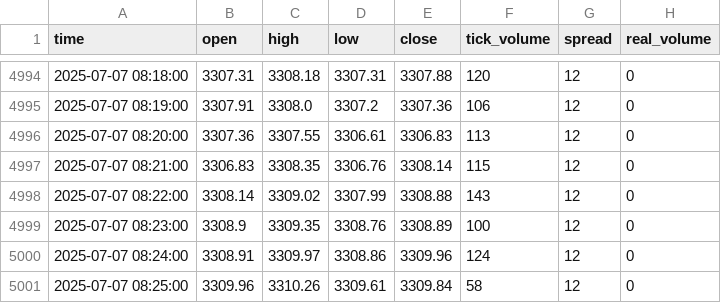
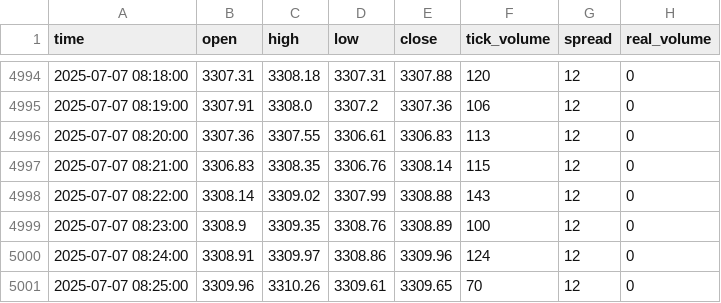
Before and after one commit to romeofx/Usdaud_forecast, a CSV file: xauusd_data.csv, drawn as a sheet; only a part is shown, gaps mark what is left out.

Commit message:
Update xauusd_data.csv - 2025-07-07 09:25:26

```diff
--- a/xauusd_data.csv
+++ b/xauusd_data.csv
@@ -5000,2 +5000,2 @@ time,open,high,low,close,tick_volume,spread,real_volume
 2025-07-07 08:24:00,3308.91,3309.97,3308.86,3309.96,124,12,0
-2025-07-07 08:25:00,3309.96,3310.26,3309.61,3309.84,58,12,0
+2025-07-07 08:25:00,3309.96,3310.26,3309.61,3309.65,70,12,0
```
